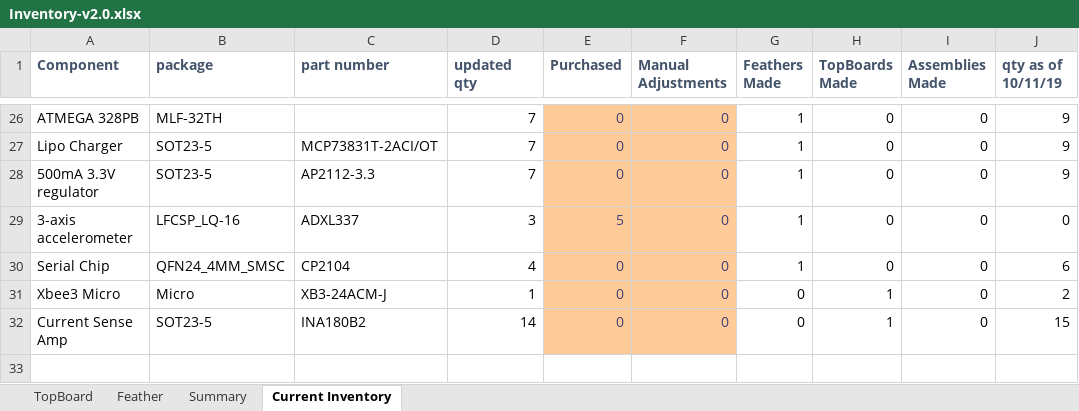
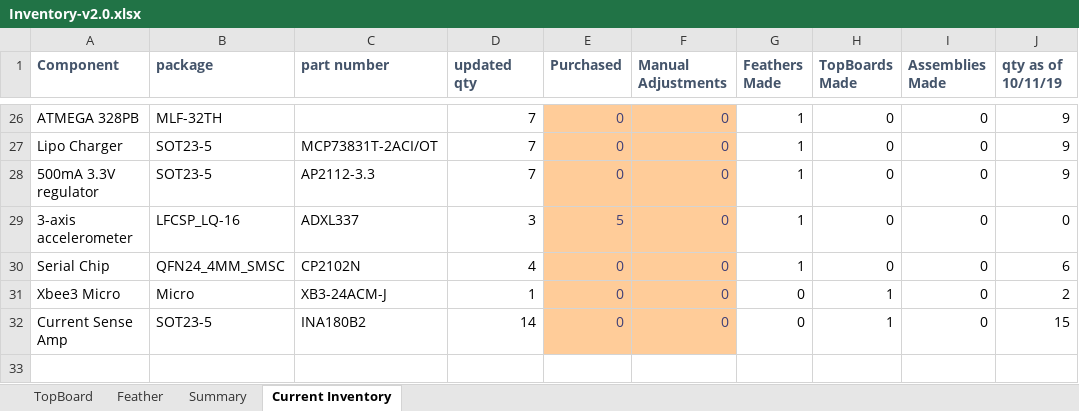
Before and after one commit to asamland/NU-Smarticle, an Excel workbook: NU-Smarticle PCB Design/BOMs/Inventory-v2.0.xlsx, sheet Current Inventory, drawn as a sheet; only a part is shown, gaps mark what is left out; values as stored, in another font and other column widths than the file's, no borders; the diff names each change by its address in the sheet, - before the commit and + after, or states it on an @@ line.

Commit message:
Update Inventory-v2.0.xlsx

```diff
--- a/NU-Smarticle PCB Design/BOMs/Inventory-v2.0.xlsx (sheet Current Inventory)
+++ b/NU-Smarticle PCB Design/BOMs/Inventory-v2.0.xlsx (sheet Current Inventory)
-C30 (part number): CP2104
+C30 (part number): CP2102N
```
